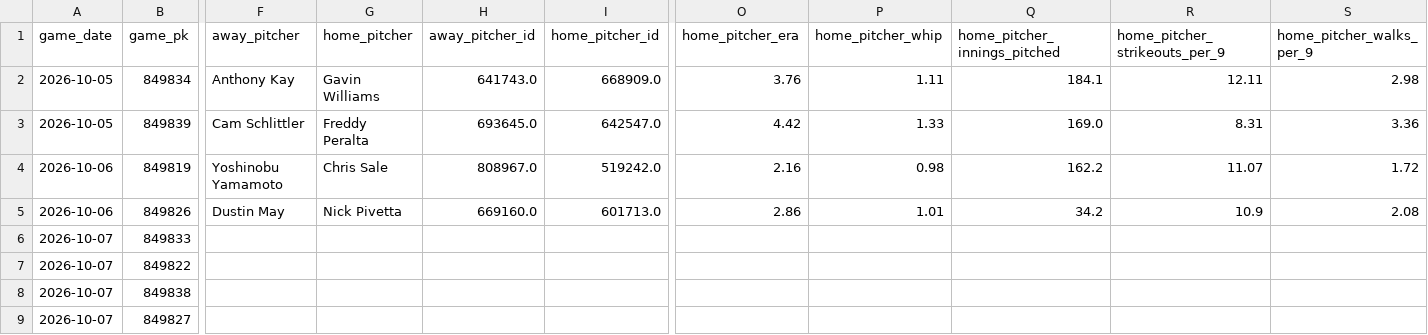
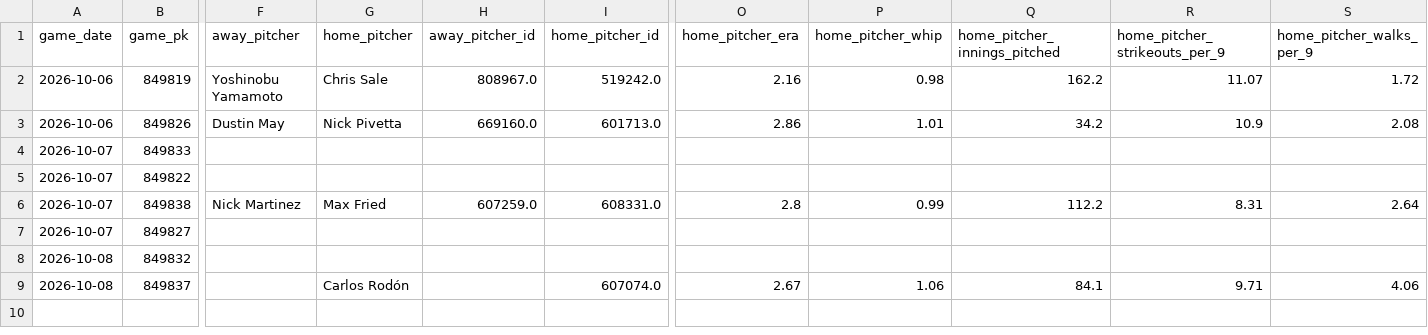
Before and after one commit to minasyan222-glitch/requirements.txt, a CSV file: data/raw/mlb/mlb_upcoming_schedule.csv, drawn as a sheet; only a part is shown, gaps mark what is left out; removed rows and columns are numbered as before the commit, all else as after; rows hold the shown columns only; the diff covers the shown part only; the diff names each change by its address in the sheet, - before the commit and + after, or states it on an @@ line.

```diff
--- a/data/raw/mlb/mlb_upcoming_schedule.csv
+++ b/data/raw/mlb/mlb_upcoming_schedule.csv
-row 2: 2026-10-05 | 849834 | Anthony Kay | Gavin Williams | 641743.0 | 668909.0 | 3.76 | 1.11 | 184.1 | 12.11 | 2.98
-row 3: 2026-10-05 | 849839 | Cam Schlittler | Freddy Peralta | 693645.0 | 642547.0 | 4.42 | 1.33 | 169.0 | 8.31 | 3.36
-F6 (away_pitcher): (empty)
+F6 (away_pitcher): Nick Martinez
-G6 (home_pitcher): (empty)
+G6 (home_pitcher): Max Fried
-H6 (away_pitcher_id): (empty)
+H6 (away_pitcher_id): 607259.0
-I6 (home_pitcher_id): (empty)
+I6 (home_pitcher_id): 608331.0
-O6 (home_pitcher_era): (empty)
+O6 (home_pitcher_era): 2.8
-P6 (home_pitcher_whip): (empty)
+P6 (home_pitcher_whip): 0.99
-Q6 (home_pitcher_innings_pitched): (empty)
+Q6 (home_pitcher_innings_pitched): 112.2
-R6 (home_pitcher_strikeouts_per_9): (empty)
+R6 (home_pitcher_strikeouts_per_9): 8.31
-S6 (home_pitcher_walks_per_9): (empty)
+S6 (home_pitcher_walks_per_9): 2.64
+row 8: 2026-10-08 | 849832
+row 9: 2026-10-08 | 849837 |  | Carlos Rodón |  | 607074.0 | 2.67 | 1.06 | 84.1 | 9.71 | 4.06
```
Also changed, not shown: 5 edited cells elsewhere in this file, predictions/mlb_predictions.csv, 2 other files.
